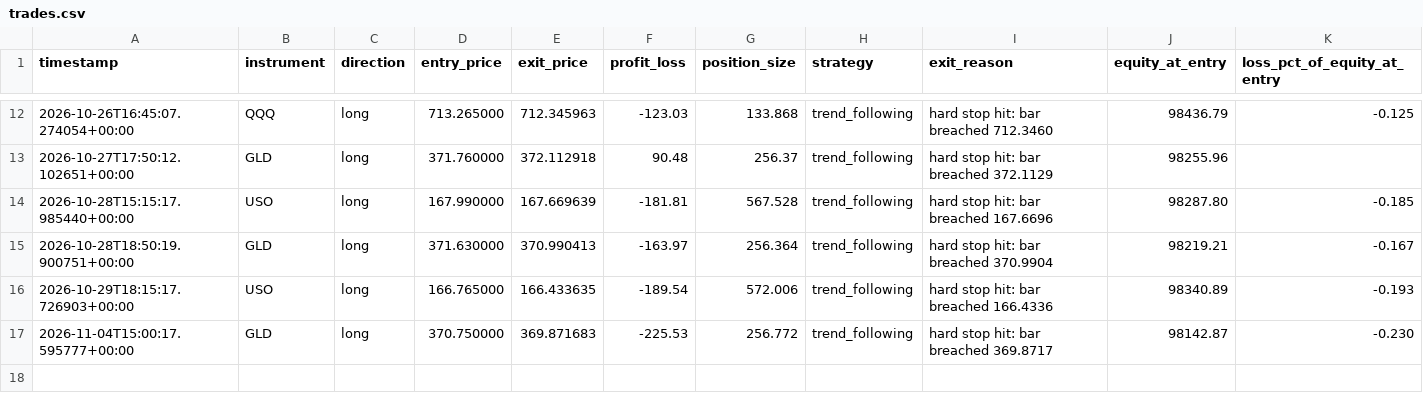
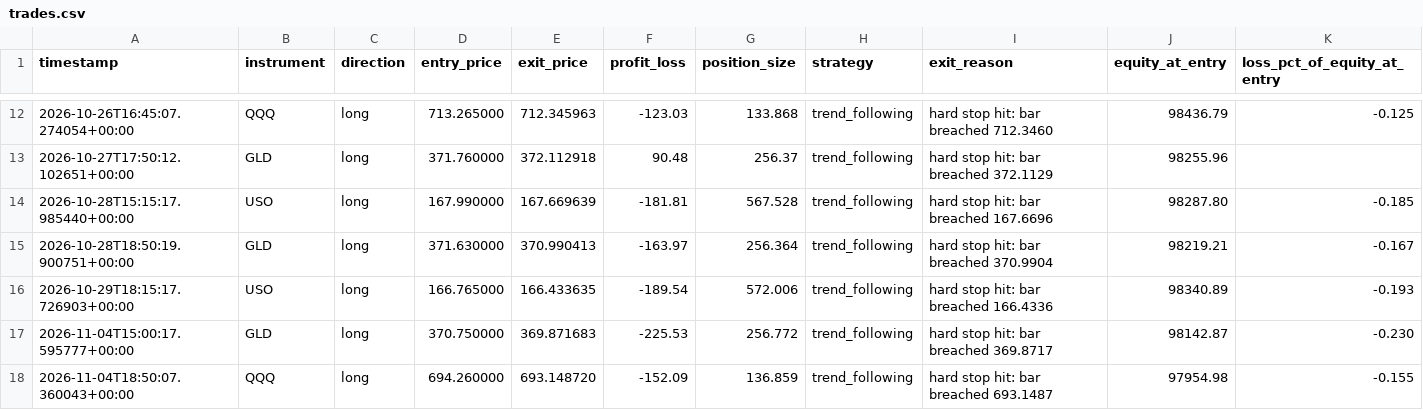
Before and after one commit to manchalasudharshan/alpaca-trading-bot, a CSV file: trades.csv, drawn as a sheet; only a part is shown, gaps mark what is left out.

```diff
--- a/trades.csv
+++ b/trades.csv
@@ -17 +17,2 @@ timestamp,instrument,direction,entry_price,exit_price,profit_loss,position_size,
 2026-11-04T15:00:17.595777+00:00,GLD,long,370.750000,369.871683,-225.53,256.772,trend_following,hard stop hit: bar breached 369.8717,98142.87,-0.230
+2026-11-04T18:50:07.360043+00:00,QQQ,long,694.260000,693.148720,-152.09,136.859,trend_following,hard stop hit: bar breached 693.1487,97954.98,-0.155
```
Also changed, not shown: daily_pnl.csv, 2 other files.
